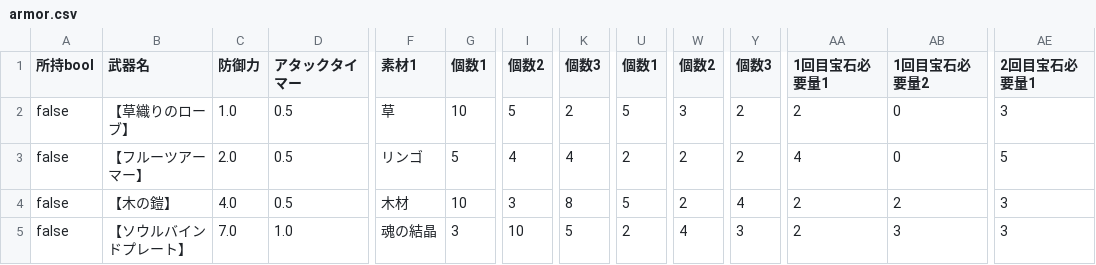
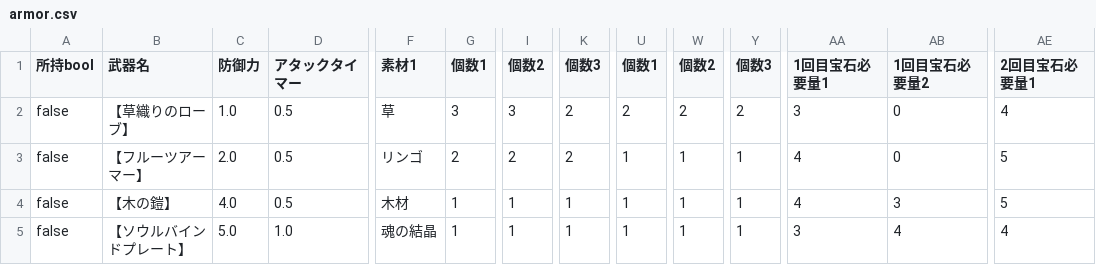
Before and after one commit to yuyuyu2118/golang-TypingApp-ongoing, a CSV file: assets/shop/armor.csv, drawn as a sheet; only a part is shown, gaps mark what is left out; the diff covers the shown part only; the diff names each change by its address in the sheet, - before the commit and + after, or states it on an @@ line.

```diff
--- a/assets/shop/armor.csv
+++ b/assets/shop/armor.csv
-G2 (個数1): 10
+G2 (個数1): 3
-I2 (個数2): 5
+I2 (個数2): 3
-U2 (個数1): 5
+U2 (個数1): 2
-W2 (個数2): 3
+W2 (個数2): 2
-AA2 (1回目宝石必要量1): 2
+AA2 (1回目宝石必要量1): 3
-AE2 (2回目宝石必要量1): 3
+AE2 (2回目宝石必要量1): 4
-G3 (個数1): 5
+G3 (個数1): 2
-I3 (個数2): 4
+I3 (個数2): 2
-K3 (個数3): 4
+K3 (個数3): 2
-U3 (個数1): 2
+U3 (個数1): 1
-W3:W4 (個数2): 2
+W3:W4 (個数2): 1
-Y3 (個数3): 2
+Y3 (個数3): 1
-G4 (個数1): 10
+G4 (個数1): 1
-I4 (個数2): 3
+I4 (個数2): 1
-K4 (個数3): 8
+K4 (個数3): 1
-U4 (個数1): 5
+U4 (個数1): 1
-Y4 (個数3): 4
+Y4 (個数3): 1
-AA4 (1回目宝石必要量1): 2
+AA4 (1回目宝石必要量1): 4
-AB4 (1回目宝石必要量2): 2
+AB4 (1回目宝石必要量2): 3
-AE4 (2回目宝石必要量1): 3
+AE4 (2回目宝石必要量1): 5
-C5 (防御力): 7.0
+C5 (防御力): 5.0
-G5 (個数1): 3
+G5 (個数1): 1
-I5 (個数2): 10
+I5 (個数2): 1
-K5 (個数3): 5
+K5 (個数3): 1
-U5 (個数1): 2
+U5 (個数1): 1
-W5 (個数2): 4
+W5 (個数2): 1
-Y5 (個数3): 3
+Y5 (個数3): 1
-AA5 (1回目宝石必要量1): 2
+AA5 (1回目宝石必要量1): 3
-AB5 (1回目宝石必要量2): 3
+AB5 (1回目宝石必要量2): 4
-AE5 (2回目宝石必要量1): 3
+AE5 (2回目宝石必要量1): 4
```
Also changed, not shown: 67 edited cells elsewhere in this file, assets/question/question2_6.csv, assets/shop/accessory.csv, 23 other files.
